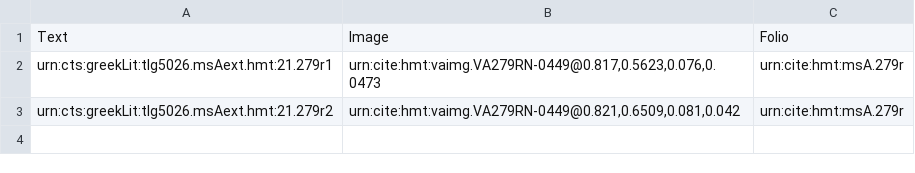
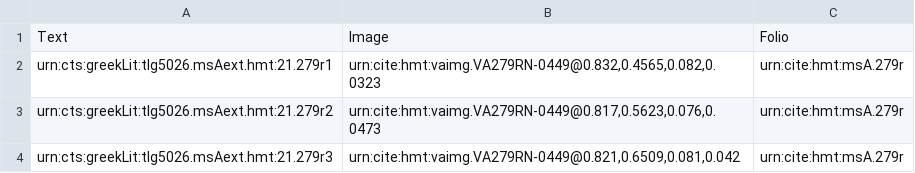
Before and after one commit to hmteditors/leiden2017, a CSV file: collections/venA-exterior/279r.csv, drawn as a sheet.

```diff
--- a/collections/venA-exterior/279r.csv
+++ b/collections/venA-exterior/279r.csv
@@ -1,3 +1,4 @@
 Text,Image,Folio
-urn:cts:greekLit:tlg5026.msAext.hmt:21.279r1,"urn:cite:hmt:vaimg.VA279RN-0449@0.817,0.5623,0.076,0.0473",urn:cite:hmt:msA.279r
-urn:cts:greekLit:tlg5026.msAext.hmt:21.279r2,"urn:cite:hmt:vaimg.VA279RN-0449@0.821,0.6509,0.081,0.042",urn:cite:hmt:msA.279r
+urn:cts:greekLit:tlg5026.msAext.hmt:21.279r1,"urn:cite:hmt:vaimg.VA279RN-0449@0.832,0.4565,0.082,0.0323",urn:cite:hmt:msA.279r
+urn:cts:greekLit:tlg5026.msAext.hmt:21.279r2,"urn:cite:hmt:vaimg.VA279RN-0449@0.817,0.5623,0.076,0.0473",urn:cite:hmt:msA.279r
+urn:cts:greekLit:tlg5026.msAext.hmt:21.279r3,"urn:cite:hmt:vaimg.VA279RN-0449@0.821,0.6509,0.081,0.042",urn:cite:hmt:msA.279r
```
Also changed, not shown: collections/paleography/281r.csv, 15 other files.
